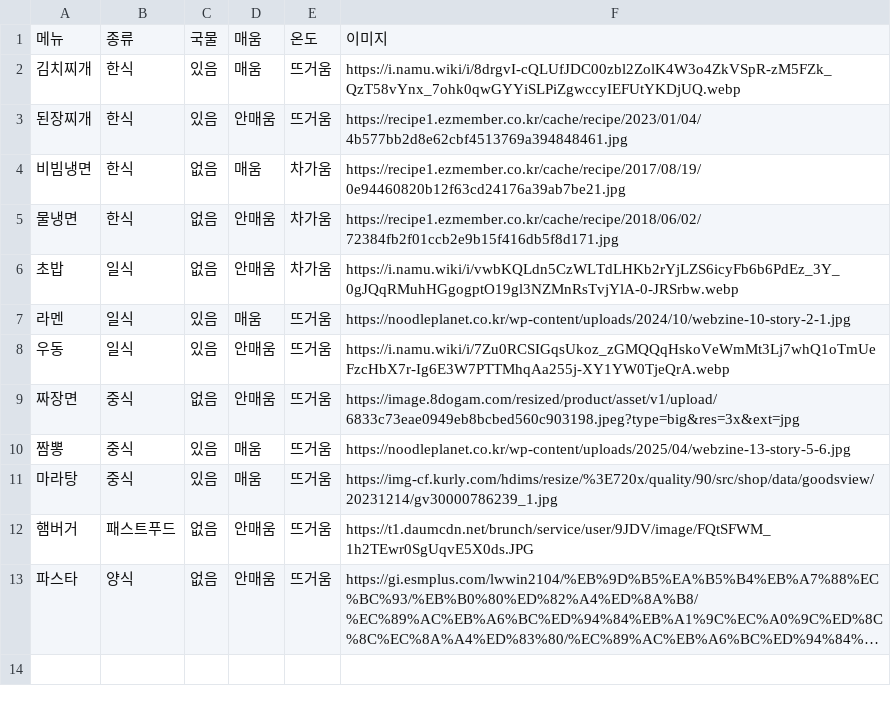
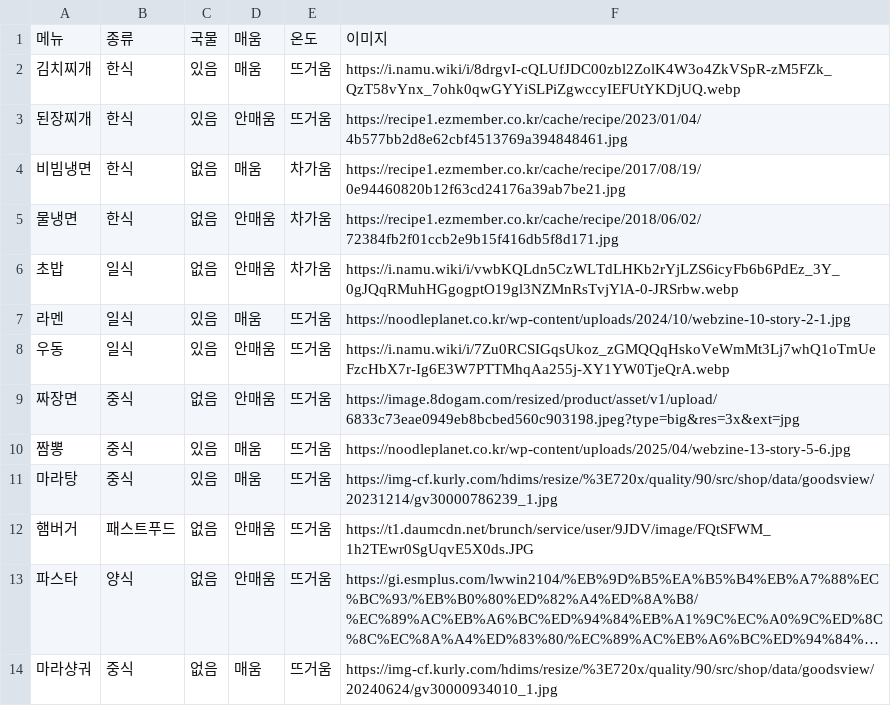
Before and after one commit to rabbit2102/streamexercise, a CSV file: menu.csv, drawn as a sheet; long unchanged cells end in …; the diff names each change by its address in the sheet, - before the commit and + after, or states it on an @@ line.

Commit message:
Add 마라샹궈 to the menu

```diff
--- a/menu.csv
+++ b/menu.csv
+row 14: 마라샹궈 | 중식 | 없음 | 매움 | 뜨거움 | https://img-cf.kurly.com/hdims/resize/%3E720x/quality/90/src/shop/data/goodsview/20240624/gv30000934010_1.jpg
```
